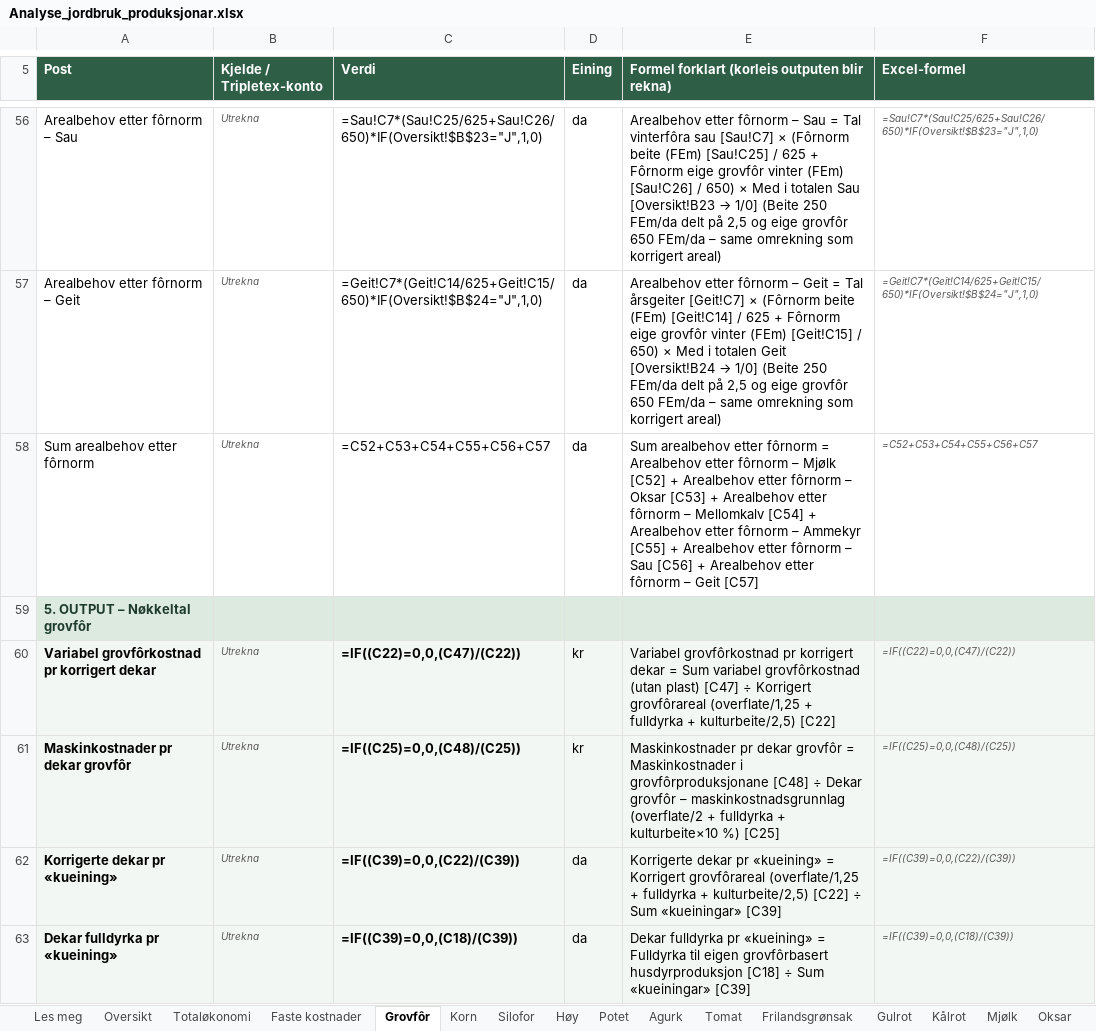
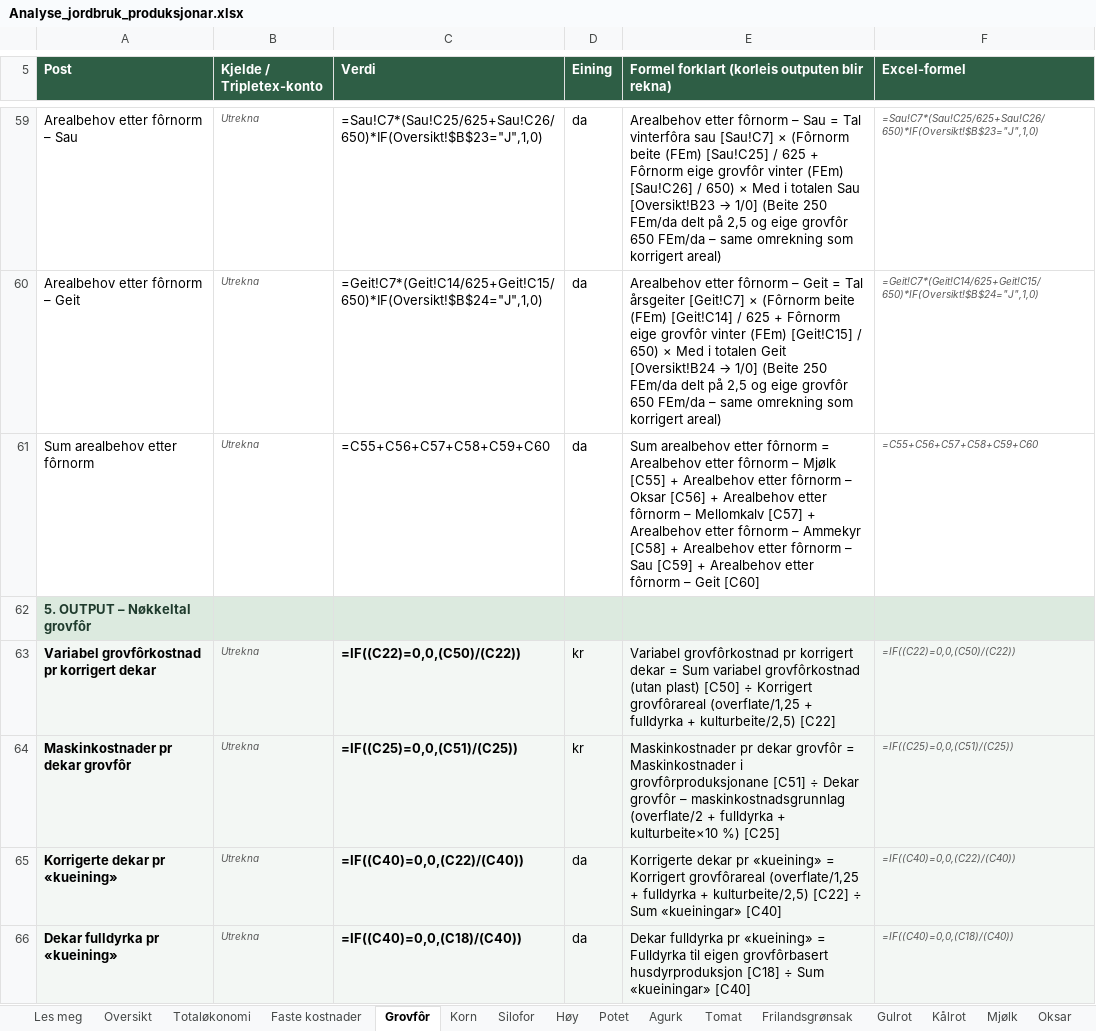
Before and after one commit to voicebillz/analyse-jordbruk, an Excel workbook: excel/Analyse_jordbruk_produksjonar.xlsx, sheet Grovfôr, drawn as a sheet; only a part is shown, gaps mark what is left out; values as stored, in another font and other column widths than the file's, no borders; formulas without a stored value are shown as written; addresses are those after the commit; the diff covers the shown part only; the diff names each change by its address in the sheet, - before the commit and + after, or states it on an @@ line.

```diff
--- a/excel/Analyse_jordbruk_produksjonar.xlsx (sheet Grovfôr)
+++ b/excel/Analyse_jordbruk_produksjonar.xlsx (sheet Grovfôr)
-C61 (Verdi): =C52+C53+C54+C55+C56+C57
+C61 (Verdi): =C55+C56+C57+C58+C59+C60
-E61: …– Mjølk [C52] + Arealbehov etter fôrnorm – Oksar [C53] + Arealbehov etter fôrnorm – Mellomkalv [C54] + Arealbehov etter fôrnorm – Ammekyr [C55] + Arealbehov etter fôrnorm – Sau [C56] + Arealbehov etter fôrnorm – Geit [C57]
+E61: …– Mjølk [C55] + Arealbehov etter fôrnorm – Oksar [C56] + Arealbehov etter fôrnorm – Mellomkalv [C57] + Arealbehov etter fôrnorm – Ammekyr [C58] + Arealbehov etter fôrnorm – Sau [C59] + Arealbehov etter fôrnorm – Geit [C60]
-F61 (Excel-formel): =C52+C53+C54+C55+C56+C57
+F61 (Excel-formel): =C55+C56+C57+C58+C59+C60
-C63 (Verdi): =IF((C22)=0,0,(C47)/(C22))
+C63 (Verdi): =IF((C22)=0,0,(C50)/(C22))
-E63: …(utan plast) [C47] ÷ Korrigert…
+E63: …(utan plast) [C50] ÷ Korrigert…
-F63 (Excel-formel): =IF((C22)=0,0,(C47)/(C22))
+F63 (Excel-formel): =IF((C22)=0,0,(C50)/(C22))
-C64 (Verdi): =IF((C25)=0,0,(C48)/(C25))
+C64 (Verdi): =IF((C25)=0,0,(C51)/(C25))
-E64: …i grovfôrproduksjonane [C48] ÷ Dekar…
+E64: …i grovfôrproduksjonane [C51] ÷ Dekar…
-F64 (Excel-formel): =IF((C25)=0,0,(C48)/(C25))
+F64 (Excel-formel): =IF((C25)=0,0,(C51)/(C25))
-C65 (Verdi): =IF((C39)=0,0,(C22)/(C39))
+C65 (Verdi): =IF((C40)=0,0,(C22)/(C40))
-E65: …Sum «kueiningar» [C39]
+E65: …Sum «kueiningar» [C40]
-F65 (Excel-formel): =IF((C39)=0,0,(C22)/(C39))
+F65 (Excel-formel): =IF((C40)=0,0,(C22)/(C40))
-C66 (Verdi): =IF((C39)=0,0,(C18)/(C39))
+C66 (Verdi): =IF((C40)=0,0,(C18)/(C40))
-E66: …Sum «kueiningar» [C39]
+E66: …Sum «kueiningar» [C40]
-F66 (Excel-formel): =IF((C39)=0,0,(C18)/(C39))
+F66 (Excel-formel): =IF((C40)=0,0,(C18)/(C40))
```
Also changed, not shown: 3 added rows and 30 edited cells elsewhere in this sheet, sheet Mellomkalv, sheet Oksar, sheet Ammekyr, sheet Mjølk, sheet Geit, sheet Sau, 9 more sheets, public/Analyse_jordbruk_produksjonar.xlsx, 4 other files.
